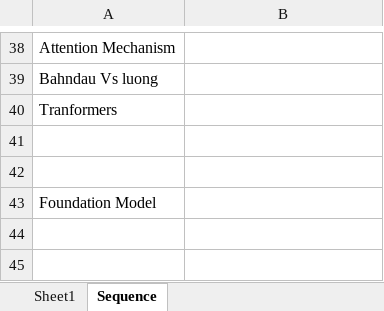
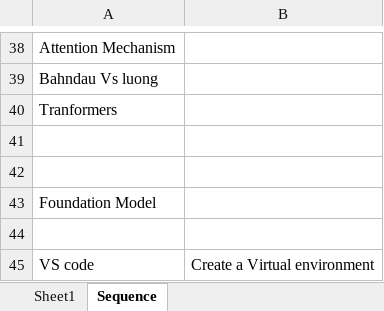
Before and after one commit to MitVinay/Deep-Learning-Material, an Excel workbook: Important_links.xlsx, sheet Sequence, drawn as a sheet; only a part is shown, gaps mark what is left out; values as stored, in another font and other column widths than the file's, no borders; the diff names each change by its address in the sheet, - before the commit and + after, or states it on an @@ line.

```diff
--- a/Important_links.xlsx (sheet Sequence)
+++ b/Important_links.xlsx (sheet Sequence)
+row 44: (empty)
+row 45: VS code | Create a Virtual environment
```
Also changed, not shown: 4 other files.
